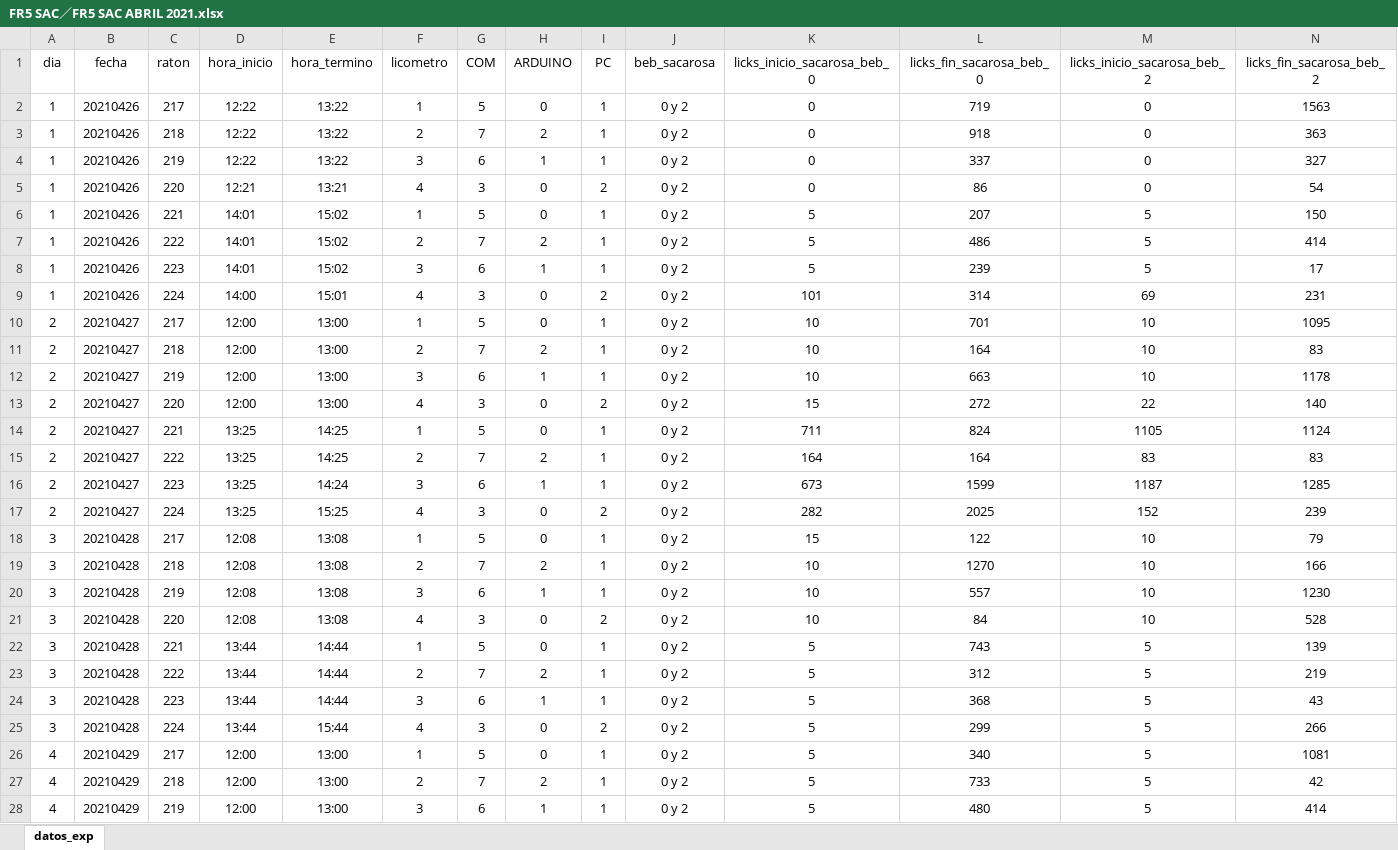
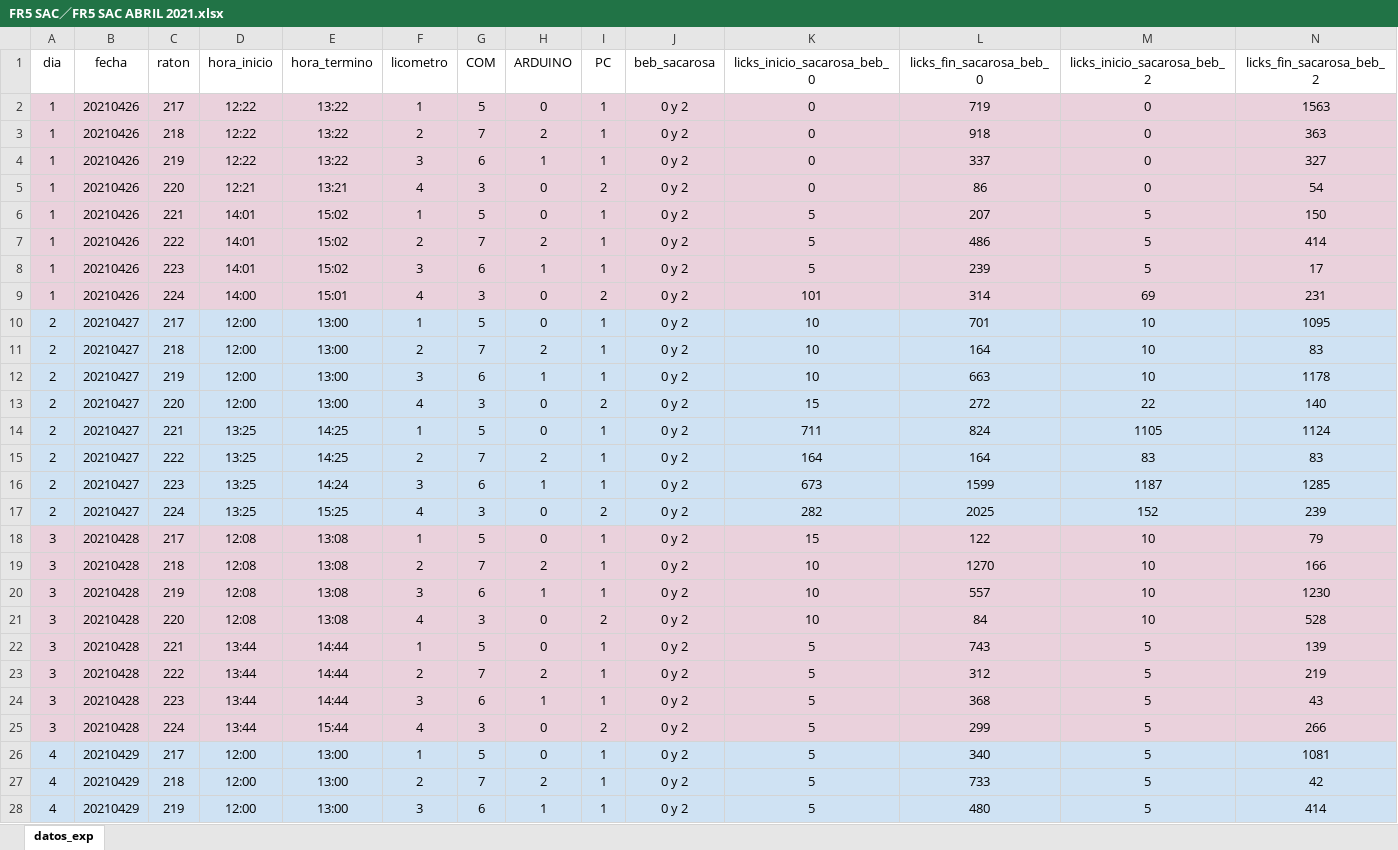
Before and after one commit to nicolasluarte/phd_thesis, an Excel workbook: experimental_data/Resultados/FR Abril 2021/FR5 SAC／FR5 SAC ABRIL 2021.xlsx, sheet datos_exp, drawn as a sheet; only a part is shown; values as stored, in another font and other column widths than the file's, no borders; charts and pictures not drawn; the diff covers the shown part only; the diff names each change by its address in the sheet, - before the commit and + after, or states it on an @@ line.

```diff
--- a/experimental_data/Resultados/FR Abril 2021/FR5 SAC／FR5 SAC ABRIL 2021.xlsx (sheet datos_exp)
+++ b/experimental_data/Resultados/FR Abril 2021/FR5 SAC／FR5 SAC ABRIL 2021.xlsx (sheet datos_exp)
-A2:N9 fill: none
+A2:N9 fill: #EAD1DC
-A10:N17 fill: none
+A10:N17 fill: #CFE2F3
-A18:N25 fill: none
+A18:N25 fill: #EAD1DC
-A26:N28 fill: none
+A26:N28 fill: #CFE2F3
```
Also changed, not shown: 16 added rows, 16 edited cells and cell formats elsewhere in this sheet, 45 other files.
